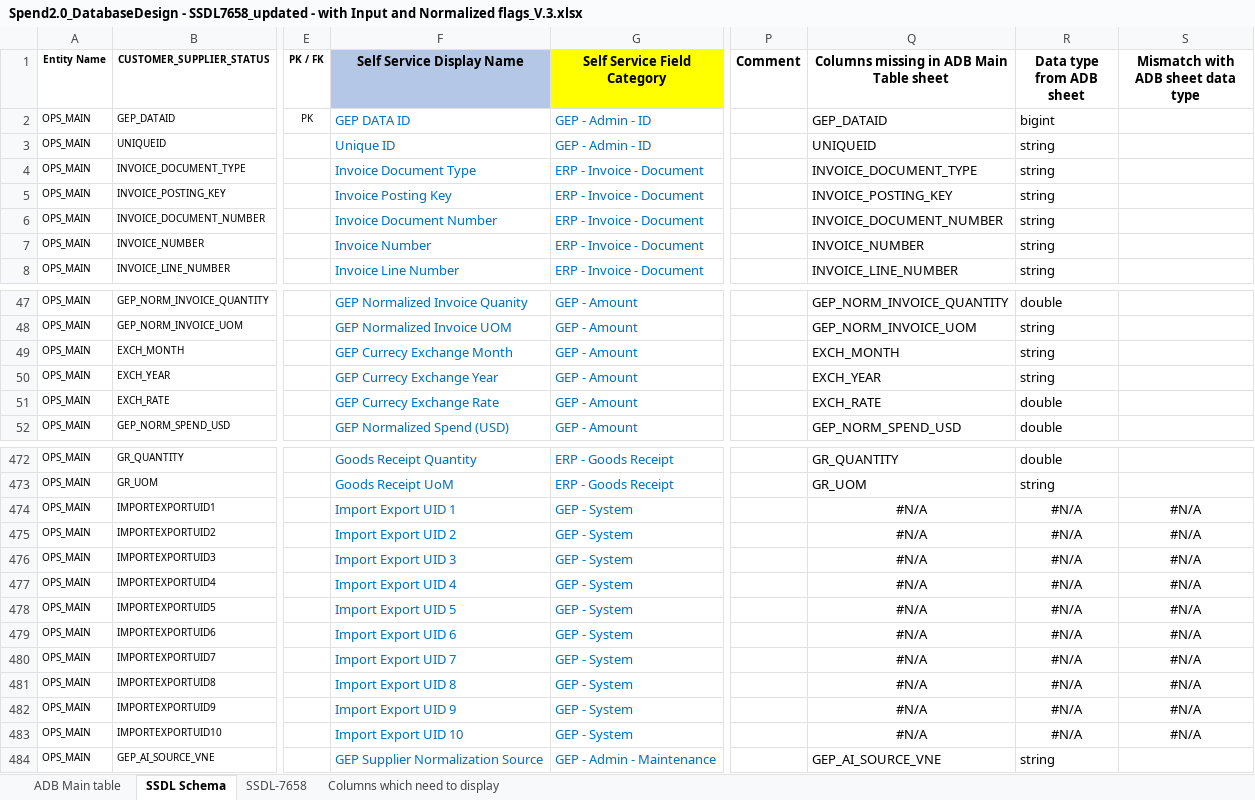
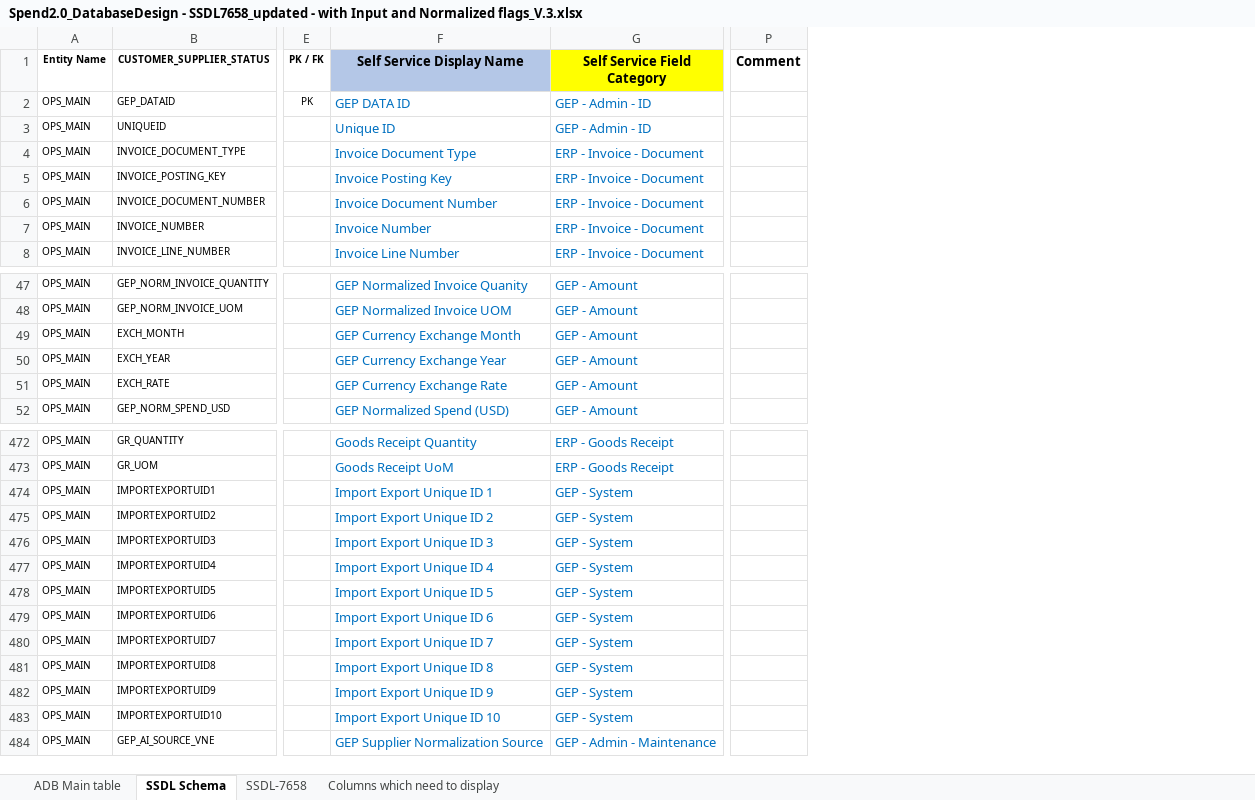
Before and after one commit to GopinadhVennagiri-GEP/SSDL-7658, an Excel workbook: Spend2.0_DatabaseDesign - SSDL7658_updated - with Input and Normalized flags_V.3.xlsx, sheet SSDL Schema, drawn as a sheet; only a part is shown, gaps mark what is left out; values as stored, in another font and other column widths than the file's, no borders; the diff covers the shown part only; the diff names each change by its address in the sheet, - before the commit and + after, or states it on an @@ line.

```diff
--- a/Spend2.0_DatabaseDesign - SSDL7658_updated - with Input and Normalized flags_V.3.xlsx (sheet SSDL Schema)
+++ b/Spend2.0_DatabaseDesign - SSDL7658_updated - with Input and Normalized flags_V.3.xlsx (sheet SSDL Schema)
-column Q, rows 1-8: Columns missing in ADB Main Table sheet | GEP_DATAID | UNIQUEID | INVOICE_DOCUMENT_TYPE | INVOICE_POSTING_KEY | INVOICE_DOCUMENT_NUMBER | INVOICE_NUMBER | INVOICE_LINE_NUMBER; rows 47-52: GEP_NORM_INVOICE_QUANTITY | GEP_NORM_INVOICE_UOM | EXCH_MONTH | EXCH_YEAR | EXCH_RATE | GEP_NORM_SPEND_USD; rows 472-484: GR_QUANTITY | GR_UOM | #N/A | #N/A | #N/A | #N/A | #N/A | #N/A | #N/A | #N/A | #N/A | #N/A | GEP_AI_SOURCE_VNE
-column R (Data type from ADB sheet), rows 2-8: bigint | string | string | string | string | string | string; rows 47-52: double | string | string | string | double | double; rows 472-484: double | string | #N/A | #N/A | #N/A | #N/A | #N/A | #N/A | #N/A | #N/A | #N/A | #N/A | string
-column S, row 1: Mismatch with ADB sheet data type; rows 474-483: all #N/A
-F49 (Self Service Display Name): GEP Currecy Exchange Month
+F49 (Self Service Display Name): GEP Currency Exchange Month
-F50 (Self Service Display Name): GEP Currecy Exchange Year
+F50 (Self Service Display Name): GEP Currency Exchange Year
-F51 (Self Service Display Name): GEP Currecy Exchange Rate
+F51 (Self Service Display Name): GEP Currency Exchange Rate
-F474 (Self Service Display Name): Import Export UID 1
+F474 (Self Service Display Name): Import Export Unique ID 1
-F475 (Self Service Display Name): Import Export UID 2
+F475 (Self Service Display Name): Import Export Unique ID 2
-F476 (Self Service Display Name): Import Export UID 3
+F476 (Self Service Display Name): Import Export Unique ID 3
-F477 (Self Service Display Name): Import Export UID 4
+F477 (Self Service Display Name): Import Export Unique ID 4
-F478 (Self Service Display Name): Import Export UID 5
+F478 (Self Service Display Name): Import Export Unique ID 5
-F479 (Self Service Display Name): Import Export UID 6
+F479 (Self Service Display Name): Import Export Unique ID 6
-F480 (Self Service Display Name): Import Export UID 7
+F480 (Self Service Display Name): Import Export Unique ID 7
-F481 (Self Service Display Name): Import Export UID 8
+F481 (Self Service Display Name): Import Export Unique ID 8
-F482 (Self Service Display Name): Import Export UID 9
+F482 (Self Service Display Name): Import Export Unique ID 9
-F483 (Self Service Display Name): Import Export UID 10
+F483 (Self Service Display Name): Import Export Unique ID 10
```
Also changed, not shown: 5 edited cells elsewhere in this sheet, final-main-table-columns.xlsx, 3 other files.
